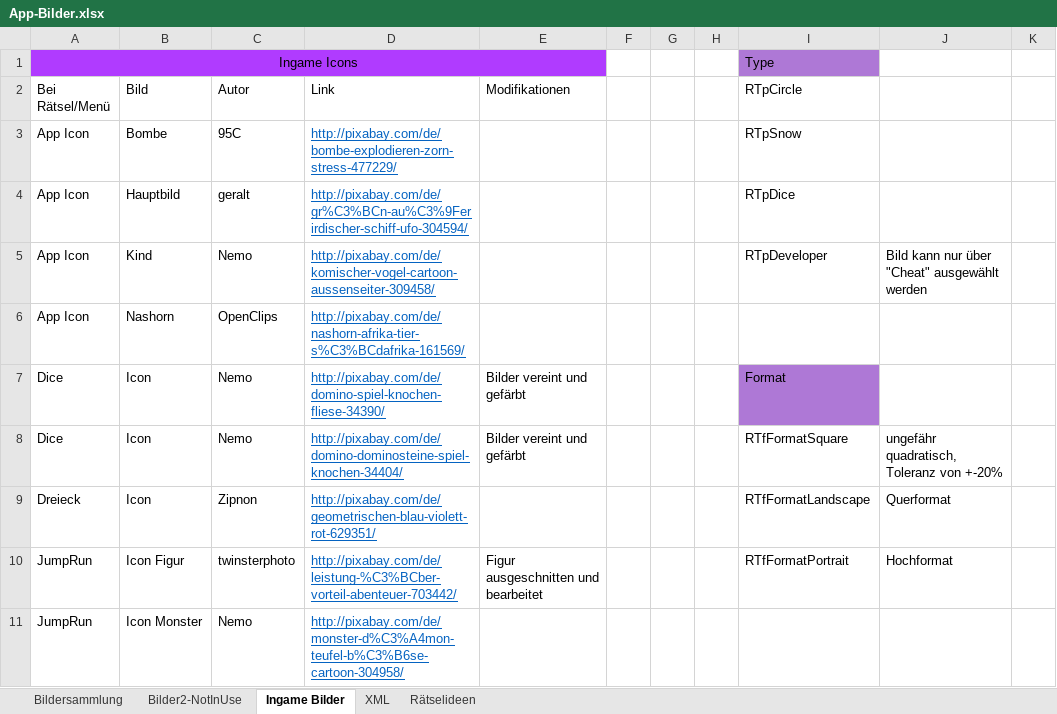
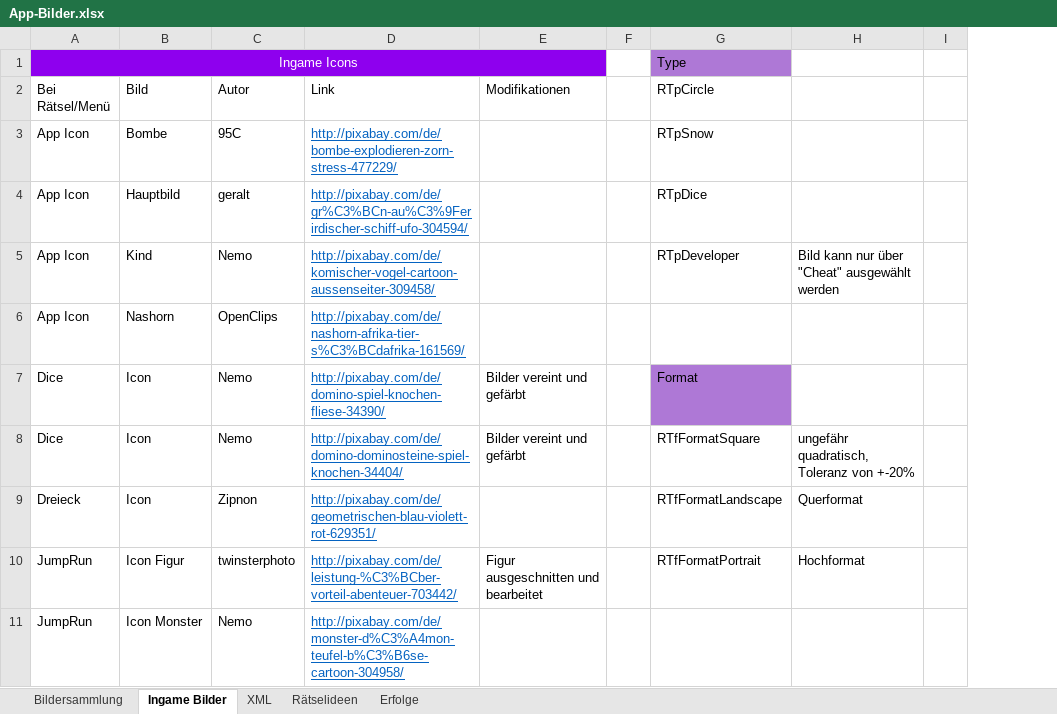
Before and after one commit to DanDits/WhatsThat, an Excel workbook: app/App-Bilder.xlsx, sheet Ingame Bilder, drawn as a sheet; only a part is shown; values as stored, in another font and other column widths than the file's, no borders; table styles not drawn; the diff names each change by its address in the sheet, - before the commit and + after, or states it on an @@ line.

Commit message:
Erfolge in Exceltabelle - bisher nur AngryCell übearbeitet
Zeichen hinten sind meine Orientierungslinie

```diff
--- a/app/App-Bilder.xlsx (sheet Ingame Bilder)
+++ b/app/App-Bilder.xlsx (sheet Ingame Bilder)
@@ sheet tab hidden: Bilder2-NotInUse @@
+sheet tab: Erfolge
-column G, empty
-column H, empty
-A1:E1 fill: #B03BFF
+A1:E1 fill: #8E00EE
-A1 text colour: black
+A1 text colour: #FFFFFF
```
Also changed, not shown: sheet Rätselideen, 2 other files.
